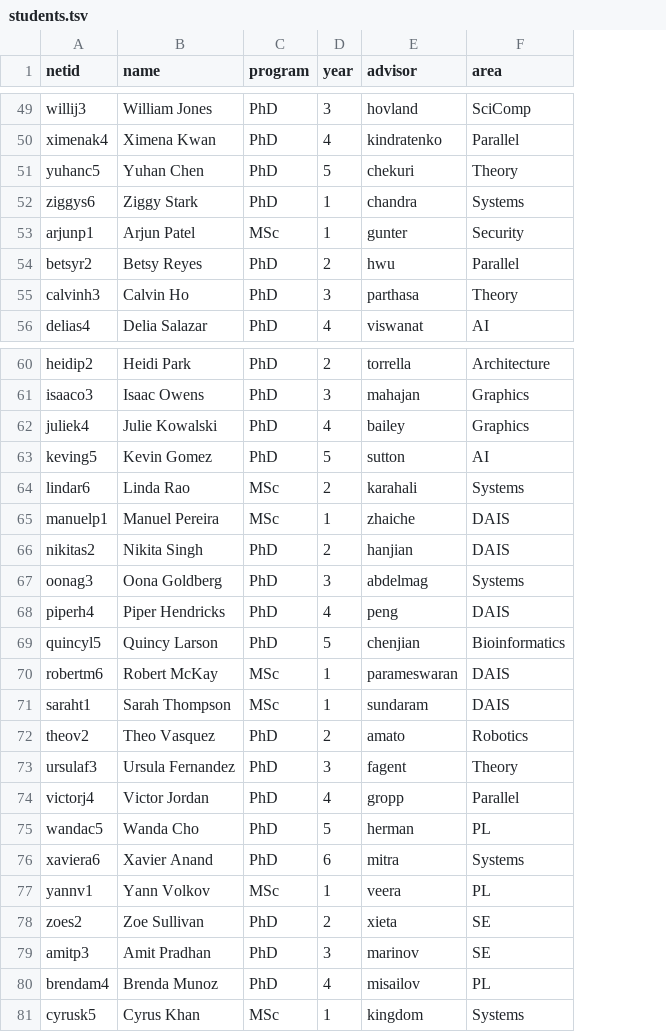
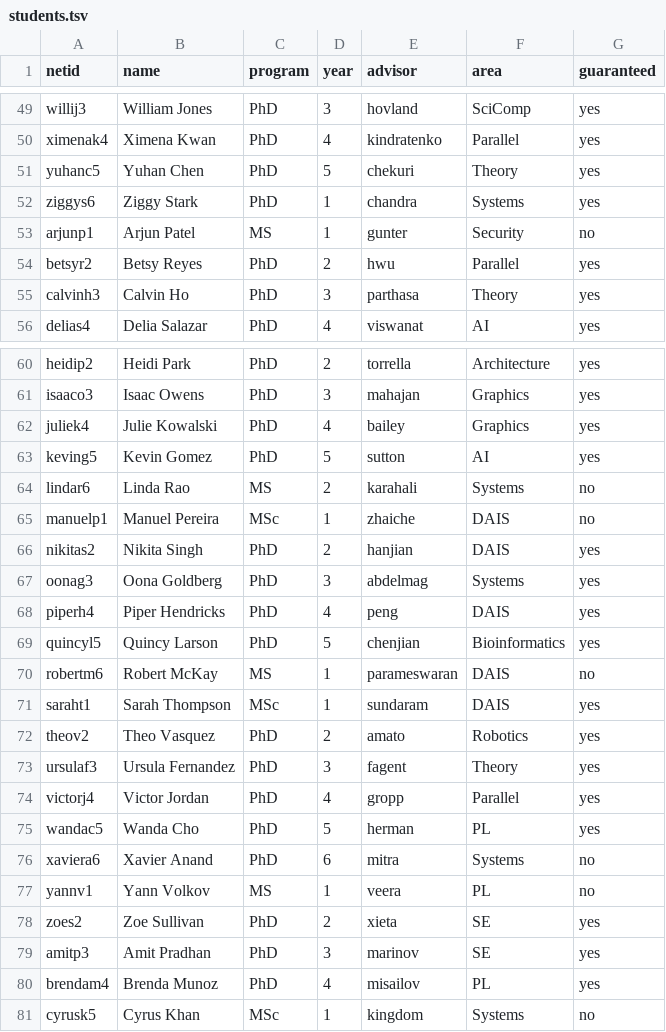
Before and after one commit to angrave/TA-Match-Mock, a TSV file: students.tsv, drawn as a sheet; only a part is shown, gaps mark what is left out; the diff covers the shown part only; the diff names each change by its address in the sheet, - before the commit and + after, or states it on an @@ line.

```diff
--- a/students.tsv
+++ b/students.tsv
+column G (guaranteed), rows 49-56: yes | yes | yes | yes | no | yes | yes | yes; rows 60-81: yes | yes | yes | yes | no | no | yes | yes | yes | yes | no | yes | yes | yes | yes | yes | no | no | yes | yes | yes | no
-C53 (program): MSc
+C53 (program): MS
-C64 (program): MSc
+C64 (program): MS
-C70 (program): MSc
+C70 (program): MS
-C77 (program): MSc
+C77 (program): MS
```
Also changed, not shown: 6 edited cells elsewhere in this file, 4 other files.
